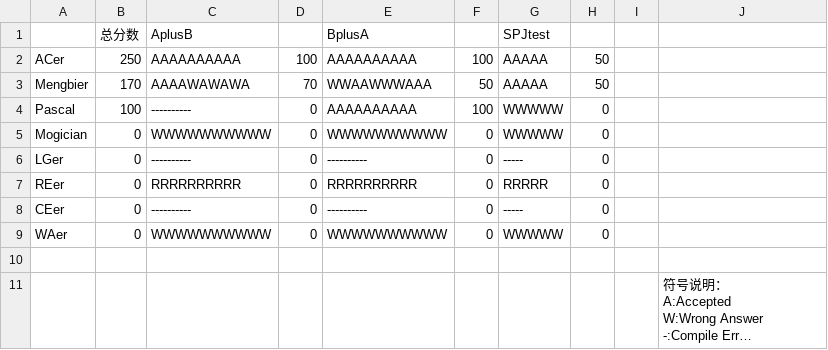
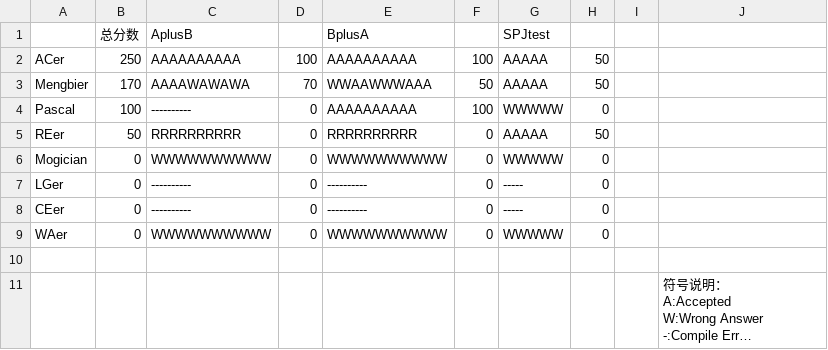
Before and after one commit to CDFLS/Judge, a CSV file: example/result.csv, drawn as a sheet; long unchanged cells end in …; removed rows and columns are numbered as before the commit, all else as after; the diff names each change by its address in the sheet, - before the commit and + after, or states it on an @@ line.

```diff
--- a/example/result.csv
+++ b/example/result.csv
+row 5: REer | 50 | RRRRRRRRRR | 0 | RRRRRRRRRR | 0 | AAAAA | 50
-row 7: REer | 0 | RRRRRRRRRR | 0 | RRRRRRRRRR | 0 | RRRRR | 0
```
Also changed, not shown: 14 other files.
